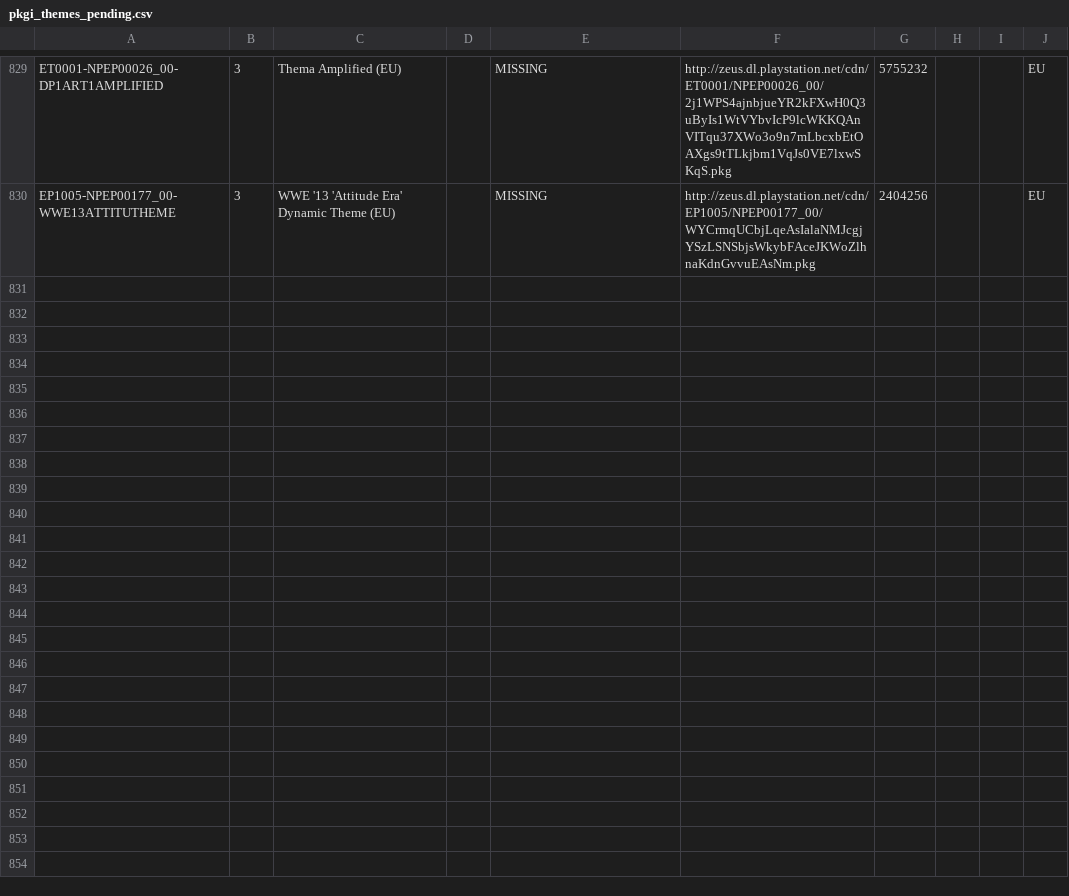
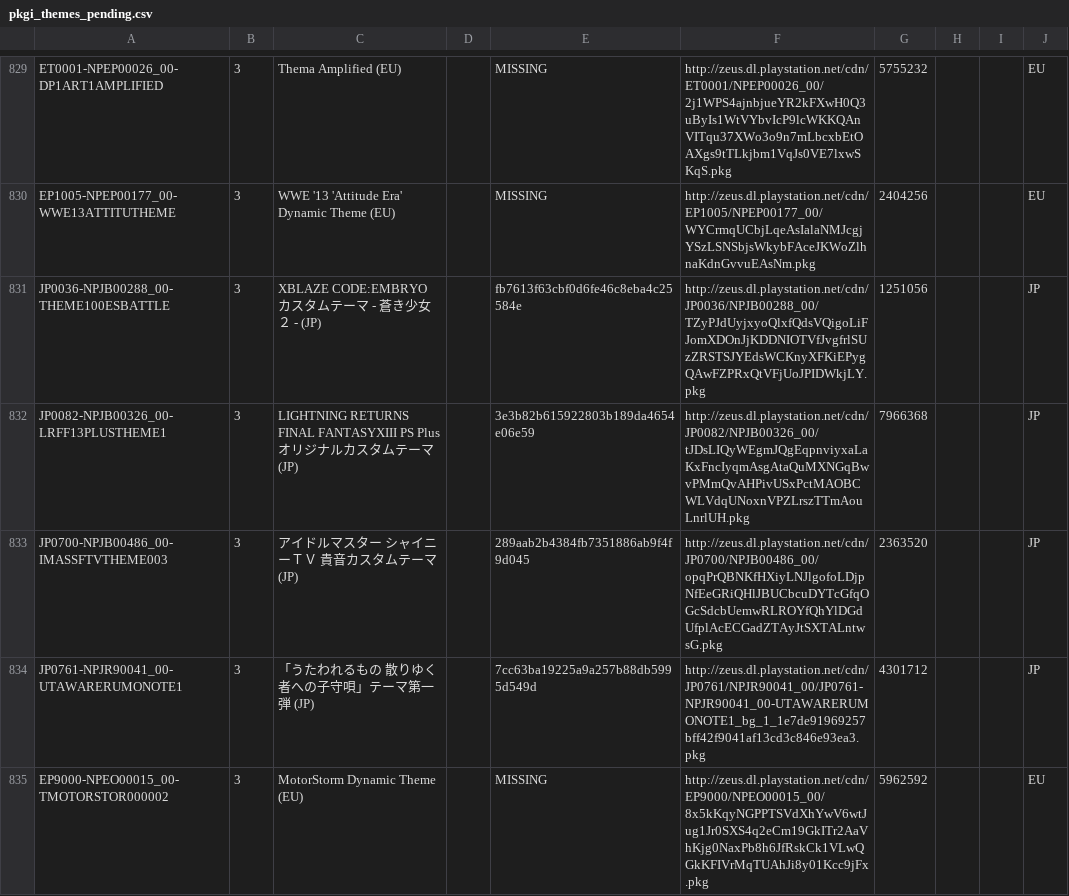
Before and after one commit to jy95/pkgi-ps3-nopaystation, a CSV file: output/pkgi_themes_pending.csv, drawn as a sheet; only a part is shown, gaps mark what is left out.

```diff
--- a/output/pkgi_themes_pending.csv
+++ b/output/pkgi_themes_pending.csv
@@ -830 +830,6 @@ ET0001-NPEP00026_00-DP1ART1AMPLIFIED;3;Thema Amplified (EU);;MISSING;http://zeus
 EP1005-NPEP00177_00-WWE13ATTITUTHEME;3;WWE '13 'Attitude Era' Dynamic Theme (EU);;MISSING;http://zeus.dl.playstation.net/cdn/EP1005/NPEP00177_00/WYCrmqUCbjLqeAsIalaNMJcgjYSzLSNSbjsWkybFAceJKWoZlhnaKdnGvvuEAsNm.pkg;2404256;;;EU
+JP0036-NPJB00288_00-THEME100ESBATTLE;3;XBLAZE CODE:EMBRYO　カスタムテーマ　- 蒼き少女２ - (JP);;fb7613f63cbf0d6fe46c8eba4c25584e;http://zeus.dl.playstation.net/cdn/JP0036/NPJB00288_00/TZyPJdUyjxyoQlxfQdsVQigoLiFJomXDOnJjKDDNIOTVfJvgfrlSUzZRSTSJYEdsWCKnyXFKiEPygQAwFZPRxQtVFjUoJPIDWkjLY.pkg;1251056;;;JP
+JP0082-NPJB00326_00-LRFF13PLUSTHEME1;3;LIGHTNING RETURNS FINAL FANTASYXIII　PS Plusオリジナルカスタムテーマ (JP);;3e3b82b615922803b189da4654e06e59;http://zeus.dl.playstation.net/cdn/JP0082/NPJB00326_00/tJDsLIQyWEgmJQgEqpnviyxaLaKxFncIyqmAsgAtaQuMXNGqBwvPMmQvAHPivUSxPctMAOBCWLVdqUNoxnVPZLrszTTmAouLnrlUH.pkg;7966368;;;JP
+JP0700-NPJB00486_00-IMASSFTVTHEME003;3;アイドルマスター シャイニーＴＶ 貴音カスタムテーマ (JP);;289aab2b4384fb7351886ab9f4f9d045;http://zeus.dl.playstation.net/cdn/JP0700/NPJB00486_00/opqPrQBNKfHXiyLNJlgofoLDjpNfEeGRiQHlJBUCbcuDYTcGfqOGcSdcbUemwRLROYfQhYlDGdUfplAcECGadZTAyJtSXTALntwsG.pkg;2363520;;;JP
+JP0761-NPJR90041_00-UTAWARERUMONOTE1;3;「うたわれるもの 散りゆく者への子守唄」テーマ第一弾 (JP);;7cc63ba19225a9a257b88db5995d549d;http://zeus.dl.playstation.net/cdn/JP0761/NPJR90041_00/JP0761-NPJR90041_00-UTAWARERUMONOTE1_bg_1_1e7de91969257bff42f9041af13cd3c846e93ea3.pkg;4301712;;;JP
+EP9000-NPEO00015_00-TMOTORSTOR000002;3;MotorStorm Dynamic Theme (EU);;MISSING;http://zeus.dl.playstation.net/cdn/EP9000/NPEO00015_00/8x5kKqyNGPPTSVdXhYwV6wtJug1Jr0SXS4q2eCm19GkITr2AaVhKjg0NaxPb8h6JfRskCk1VLwQGkKFIVrMqTUAhJi8y01Kcc9jFx.pkg;5962592;;;EU
```
Also changed, not shown: input/pending_PS3_AVATARS.tsv, input/pending_PS3_GAMES.tsv, 6 other files.
